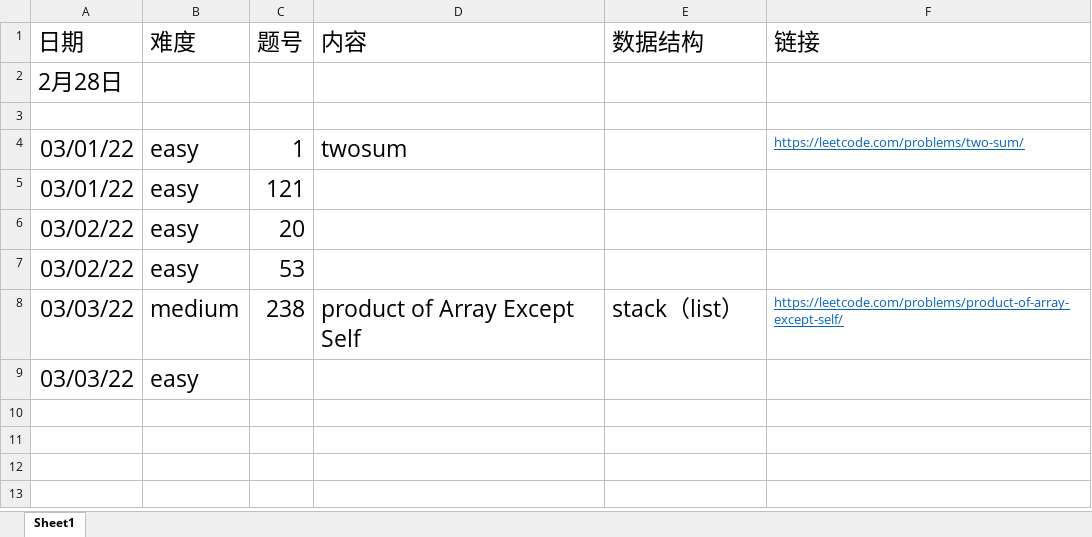
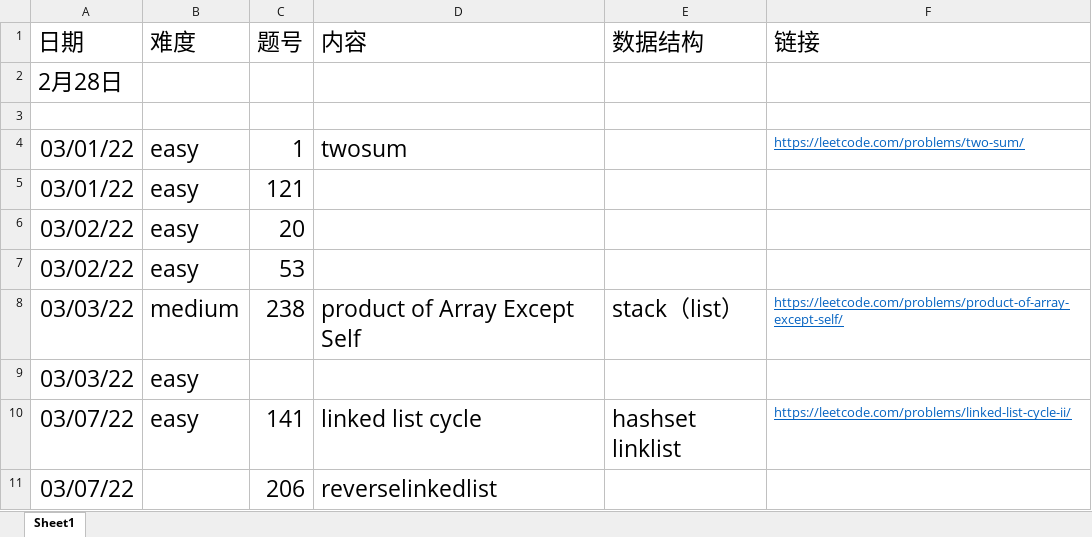
Before and after one commit to ayuan-zhao/python_algorithm, an Excel workbook: Book1.xlsx, sheet Sheet1, drawn as a sheet; values as stored, in another font and other column widths than the file's, no borders; charts and pictures not drawn; the diff names each change by its address in the sheet, - before the commit and + after, or states it on an @@ line.

```diff
--- a/Book1.xlsx (sheet Sheet1)
+++ b/Book1.xlsx (sheet Sheet1)
+row 10: 03/07/22 | easy | 141 | linked list cycle | hashset linklist | https://leetcode.com/problems/linked-list-cycle-ii/
+row 11: 03/07/22 |  | 206 | reverselinkedlist
```
Also changed, not shown: 5 other files.
